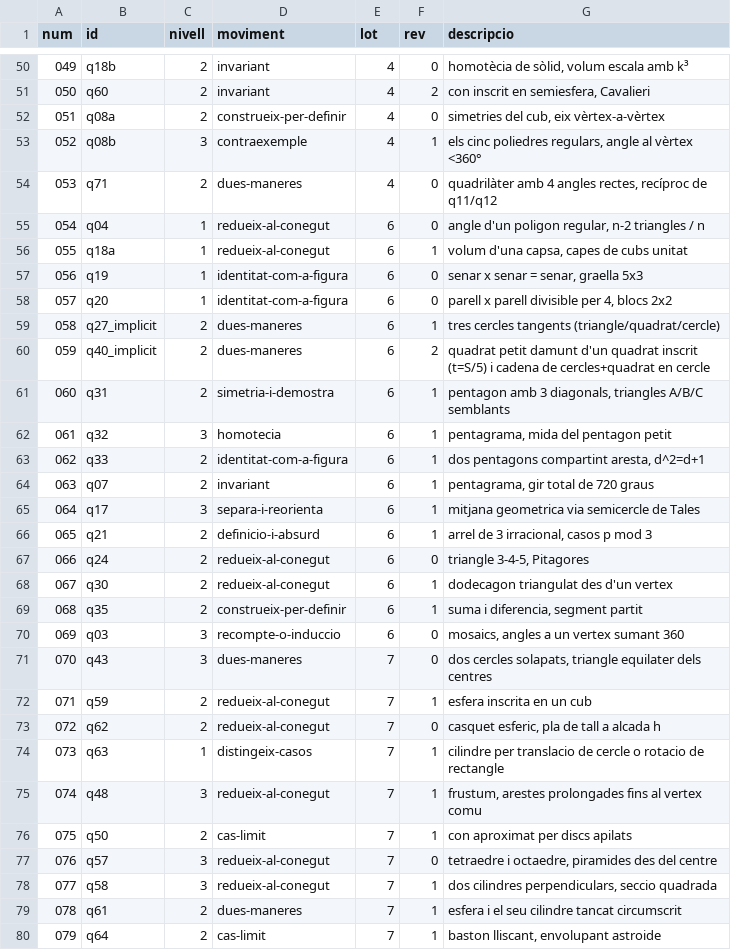
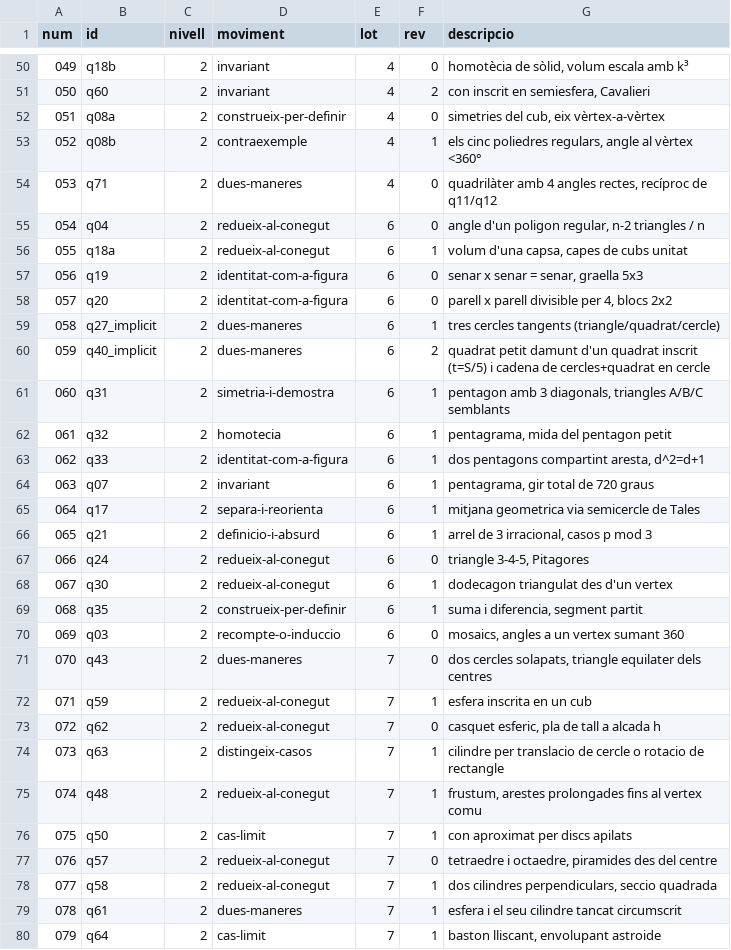
Before and after one commit to step-quiz/geom, a TSV file: docs/manifest-figures.tsv, drawn as a sheet; only a part is shown, gaps mark what is left out; the diff covers the shown part only.

```diff
--- a/docs/manifest-figures.tsv
+++ b/docs/manifest-figures.tsv
@@ -52,8 +52,8 @@ num	id	nivell	moviment	lot	rev	descripcio
 051	q08a	2	construeix-per-definir	4	0	simetries del cub, eix vèrtex-a-vèrtex
-052	q08b	3	contraexemple	4	1	els cinc poliedres regulars, angle al vèrtex <360°
+052	q08b	2	contraexemple	4	1	els cinc poliedres regulars, angle al vèrtex <360°
 053	q71	2	dues-maneres	4	0	quadrilàter amb 4 angles rectes, recíproc de q11/q12
-054	q04	1	redueix-al-conegut	6	0	angle d'un poligon regular, n-2 triangles / n
-055	q18a	1	redueix-al-conegut	6	1	volum d'una capsa, capes de cubs unitat
-056	q19	1	identitat-com-a-figura	6	0	senar x senar = senar, graella 5x3
-057	q20	1	identitat-com-a-figura	6	0	parell x parell divisible per 4, blocs 2x2
+054	q04	2	redueix-al-conegut	6	0	angle d'un poligon regular, n-2 triangles / n
+055	q18a	2	redueix-al-conegut	6	1	volum d'una capsa, capes de cubs unitat
+056	q19	2	identitat-com-a-figura	6	0	senar x senar = senar, graella 5x3
+057	q20	2	identitat-com-a-figura	6	0	parell x parell divisible per 4, blocs 2x2
 058	q27_implicit	2	dues-maneres	6	1	tres cercles tangents (triangle/quadrat/cercle)
@@ -61,6 +61,6 @@ num	id	nivell	moviment	lot	rev	descripcio
 060	q31	2	simetria-i-demostra	6	1	pentagon amb 3 diagonals, triangles A/B/C semblants
-061	q32	3	homotecia	6	1	pentagrama, mida del pentagon petit
+061	q32	2	homotecia	6	1	pentagrama, mida del pentagon petit
 062	q33	2	identitat-com-a-figura	6	1	dos pentagons compartint aresta, d^2=d+1
 063	q07	2	invariant	6	1	pentagrama, gir total de 720 graus
-064	q17	3	separa-i-reorienta	6	1	mitjana geometrica via semicercle de Tales
+064	q17	2	separa-i-reorienta	6	1	mitjana geometrica via semicercle de Tales
 065	q21	2	definicio-i-absurd	6	1	arrel de 3 irracional, casos p mod 3
@@ -69,11 +69,11 @@ num	id	nivell	moviment	lot	rev	descripcio
 068	q35	2	construeix-per-definir	6	1	suma i diferencia, segment partit
-069	q03	3	recompte-o-induccio	6	0	mosaics, angles a un vertex sumant 360
-070	q43	3	dues-maneres	7	0	dos cercles solapats, triangle equilater dels centres
+069	q03	2	recompte-o-induccio	6	0	mosaics, angles a un vertex sumant 360
+070	q43	2	dues-maneres	7	0	dos cercles solapats, triangle equilater dels centres
 071	q59	2	redueix-al-conegut	7	1	esfera inscrita en un cub
 072	q62	2	redueix-al-conegut	7	0	casquet esferic, pla de tall a alcada h
-073	q63	1	distingeix-casos	7	1	cilindre per translacio de cercle o rotacio de rectangle
-074	q48	3	redueix-al-conegut	7	1	frustum, arestes prolongades fins al vertex comu
+073	q63	2	distingeix-casos	7	1	cilindre per translacio de cercle o rotacio de rectangle
+074	q48	2	redueix-al-conegut	7	1	frustum, arestes prolongades fins al vertex comu
 075	q50	2	cas-limit	7	1	con aproximat per discs apilats
-076	q57	3	redueix-al-conegut	7	0	tetraedre i octaedre, piramides des del centre
-077	q58	3	redueix-al-conegut	7	1	dos cilindres perpendiculars, seccio quadrada
+076	q57	2	redueix-al-conegut	7	0	tetraedre i octaedre, piramides des del centre
+077	q58	2	redueix-al-conegut	7	1	dos cilindres perpendiculars, seccio quadrada
 078	q61	2	dues-maneres	7	1	esfera i el seu cilindre tancat circumscrit
```
Also changed, not shown: 56 edited cells elsewhere in this file, 4 other files.
